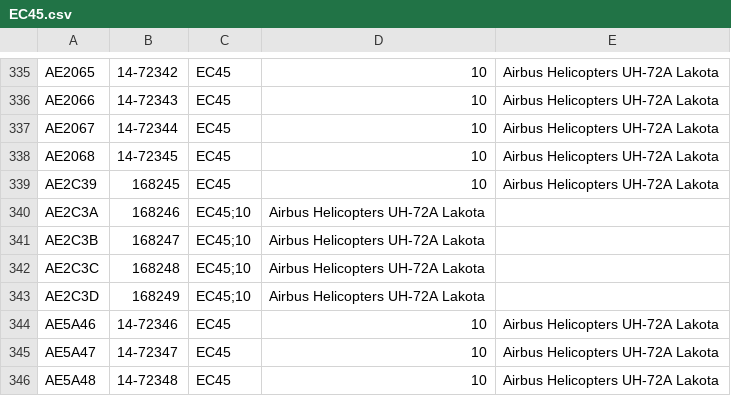
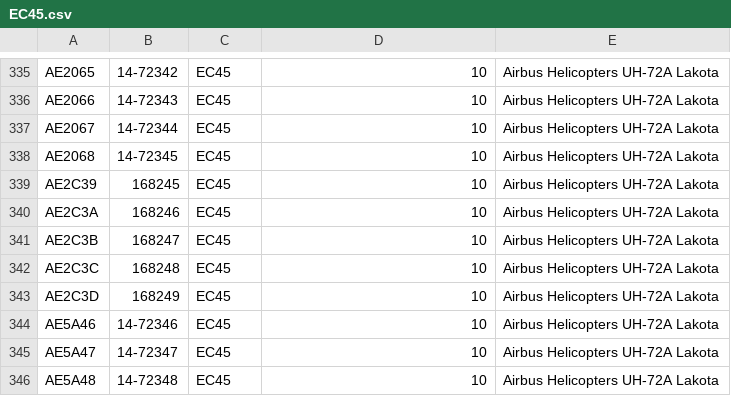
Before and after one commit to cg341/adsbx-type-longnames, a CSV file: individual-types/EC45.csv, drawn as a sheet; only a part is shown, gaps mark what is left out.

Commit message:
EC45 formatting fix

```diff
--- a/individual-types/EC45.csv
+++ b/individual-types/EC45.csv
@@ -339,6 +339,6 @@ AE2068,14-72345,EC45,10,Airbus Helicopters UH-72A Lakota
 AE2C39,168245,EC45,10,Airbus Helicopters UH-72A Lakota
-AE2C3A,168246,EC45;10,Airbus Helicopters UH-72A Lakota
-AE2C3B,168247,EC45;10,Airbus Helicopters UH-72A Lakota
-AE2C3C,168248,EC45;10,Airbus Helicopters UH-72A Lakota
-AE2C3D,168249,EC45;10,Airbus Helicopters UH-72A Lakota
+AE2C3A,168246,EC45,10,Airbus Helicopters UH-72A Lakota
+AE2C3B,168247,EC45,10,Airbus Helicopters UH-72A Lakota
+AE2C3C,168248,EC45,10,Airbus Helicopters UH-72A Lakota
+AE2C3D,168249,EC45,10,Airbus Helicopters UH-72A Lakota
 AE5A46,14-72346,EC45,10,Airbus Helicopters UH-72A Lakota
```
